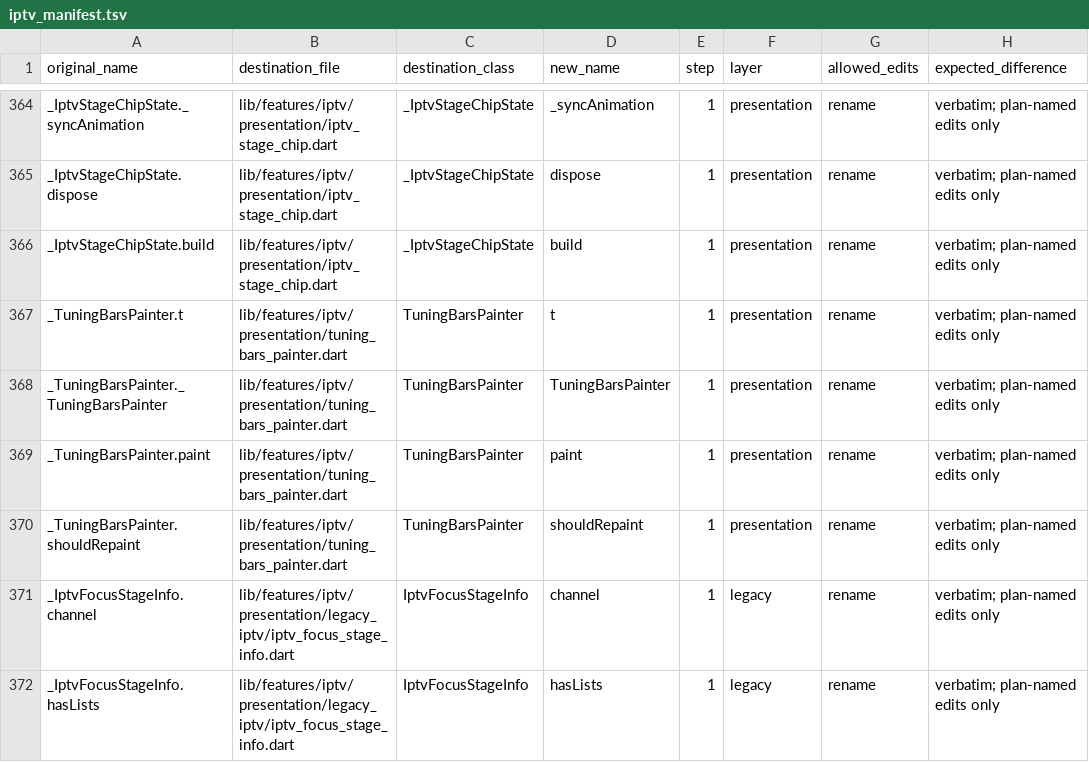
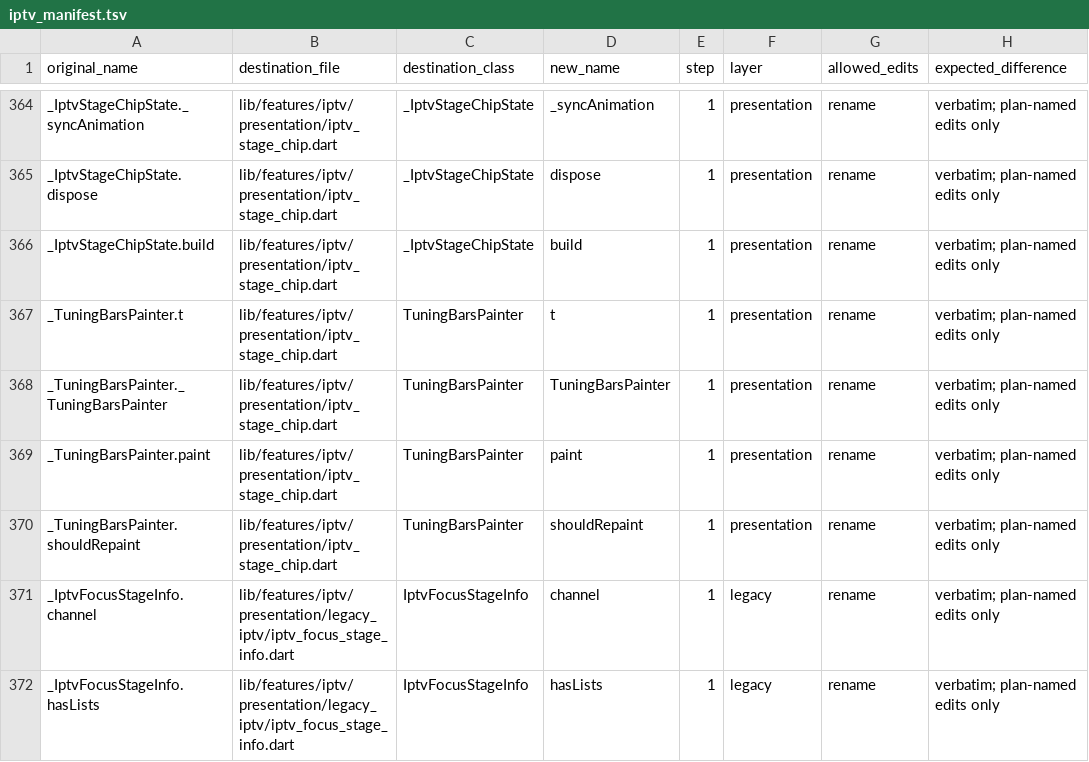
Before and after one commit to varunsalian/debrify, a TSV file: dev/tool/iptv_manifest.tsv, drawn as a sheet; only a part is shown, gaps mark what is left out.

Commit message:
refactor(iptv): move widgets painters and helper policies verbatim

```diff
--- a/dev/tool/iptv_manifest.tsv
+++ b/dev/tool/iptv_manifest.tsv
@@ -366,6 +366,6 @@ _IptvStageChipState.dispose	lib/features/iptv/presentation/iptv_stage_chip.dart
 _IptvStageChipState.build	lib/features/iptv/presentation/iptv_stage_chip.dart	_IptvStageChipState	build	1	presentation	rename	verbatim; plan-named edits only
-_TuningBarsPainter.t	lib/features/iptv/presentation/tuning_bars_painter.dart	TuningBarsPainter	t	1	presentation	rename	verbatim; plan-named edits only
-_TuningBarsPainter._TuningBarsPainter	lib/features/iptv/presentation/tuning_bars_painter.dart	TuningBarsPainter	TuningBarsPainter	1	presentation	rename	verbatim; plan-named edits only
-_TuningBarsPainter.paint	lib/features/iptv/presentation/tuning_bars_painter.dart	TuningBarsPainter	paint	1	presentation	rename	verbatim; plan-named edits only
-_TuningBarsPainter.shouldRepaint	lib/features/iptv/presentation/tuning_bars_painter.dart	TuningBarsPainter	shouldRepaint	1	presentation	rename	verbatim; plan-named edits only
+_TuningBarsPainter.t	lib/features/iptv/presentation/iptv_stage_chip.dart	TuningBarsPainter	t	1	presentation	rename	verbatim; plan-named edits only
+_TuningBarsPainter._TuningBarsPainter	lib/features/iptv/presentation/iptv_stage_chip.dart	TuningBarsPainter	TuningBarsPainter	1	presentation	rename	verbatim; plan-named edits only
+_TuningBarsPainter.paint	lib/features/iptv/presentation/iptv_stage_chip.dart	TuningBarsPainter	paint	1	presentation	rename	verbatim; plan-named edits only
+_TuningBarsPainter.shouldRepaint	lib/features/iptv/presentation/iptv_stage_chip.dart	TuningBarsPainter	shouldRepaint	1	presentation	rename	verbatim; plan-named edits only
 _IptvFocusStageInfo.channel	lib/features/iptv/presentation/legacy_iptv/iptv_focus_stage_info.dart	IptvFocusStageInfo	channel	1	legacy	rename	verbatim; plan-named edits only
```
Also changed, not shown: 24 other files.
